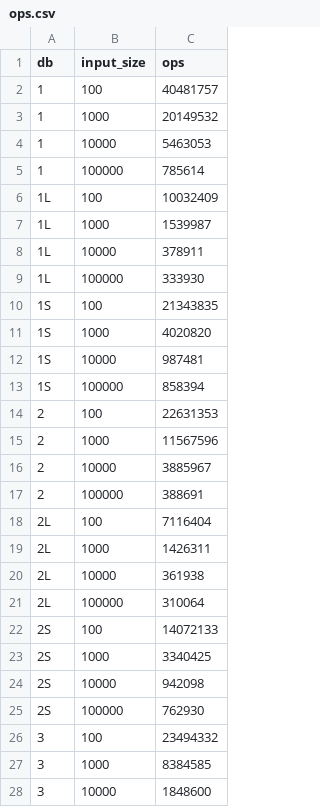
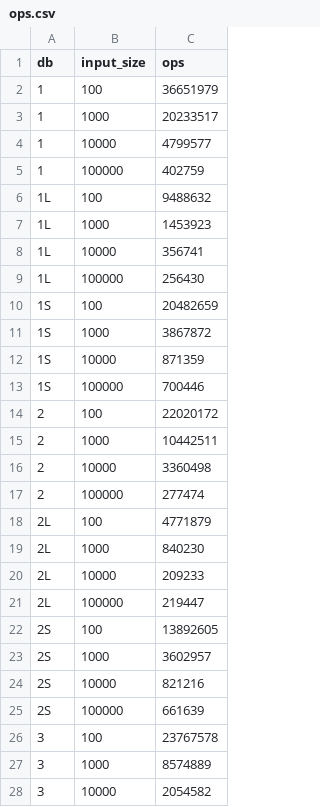
Before and after one commit to kerfmanner/A-D_HW_student_db, a CSV file: results/ops.csv, drawn as a sheet; only a part is shown; the diff covers the shown part only.

```diff
--- a/results/ops.csv
+++ b/results/ops.csv
@@ -1,28 +1,28 @@
 db,input_size,ops
-1,100,40481757
-1,1000,20149532
-1,10000,5463053
-1,100000,785614
-1L,100,10032409
-1L,1000,1539987
-1L,10000,378911
-1L,100000,333930
-1S,100,21343835
-1S,1000,4020820
-1S,10000,987481
-1S,100000,858394
-2,100,22631353
-2,1000,11567596
-2,10000,3885967
-2,100000,388691
-2L,100,7116404
-2L,1000,1426311
-2L,10000,361938
-2L,100000,310064
-2S,100,14072133
-2S,1000,3340425
-2S,10000,942098
-2S,100000,762930
-3,100,23494332
-3,1000,8384585
-3,10000,1848600
+1,100,36651979
+1,1000,20233517
+1,10000,4799577
+1,100000,402759
+1L,100,9488632
+1L,1000,1453923
+1L,10000,356741
+1L,100000,256430
+1S,100,20482659
+1S,1000,3867872
+1S,10000,871359
+1S,100000,700446
+2,100,22020172
+2,1000,10442511
+2,10000,3360498
+2,100000,277474
+2L,100,4771879
+2L,1000,840230
+2L,10000,209233
+2L,100000,219447
+2S,100,13892605
+2S,1000,3602957
+2S,10000,821216
+2S,100000,661639
+3,100,23767578
+3,1000,8574889
+3,10000,2054582
```
Also changed, not shown: 1 edited cell elsewhere in this file, results/memory.csv, 2 other files.
